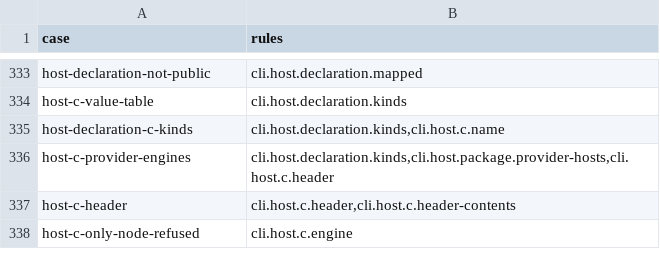
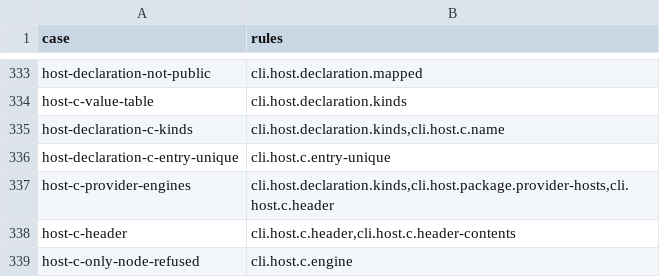
Before and after one commit to HerringtonDarkholme/hd-lang, a TSV file: spec/conformance/cli-cases.tsv, drawn as a sheet; only a part is shown, gaps mark what is left out; the diff names each change by its address in the sheet, - before the commit and + after, or states it on an @@ line.

```diff
--- a/spec/conformance/cli-cases.tsv
+++ b/spec/conformance/cli-cases.tsv
+row 336: host-declaration-c-entry-unique | cli.host.c.entry-unique
```
Also changed, not shown: 15 other files.
